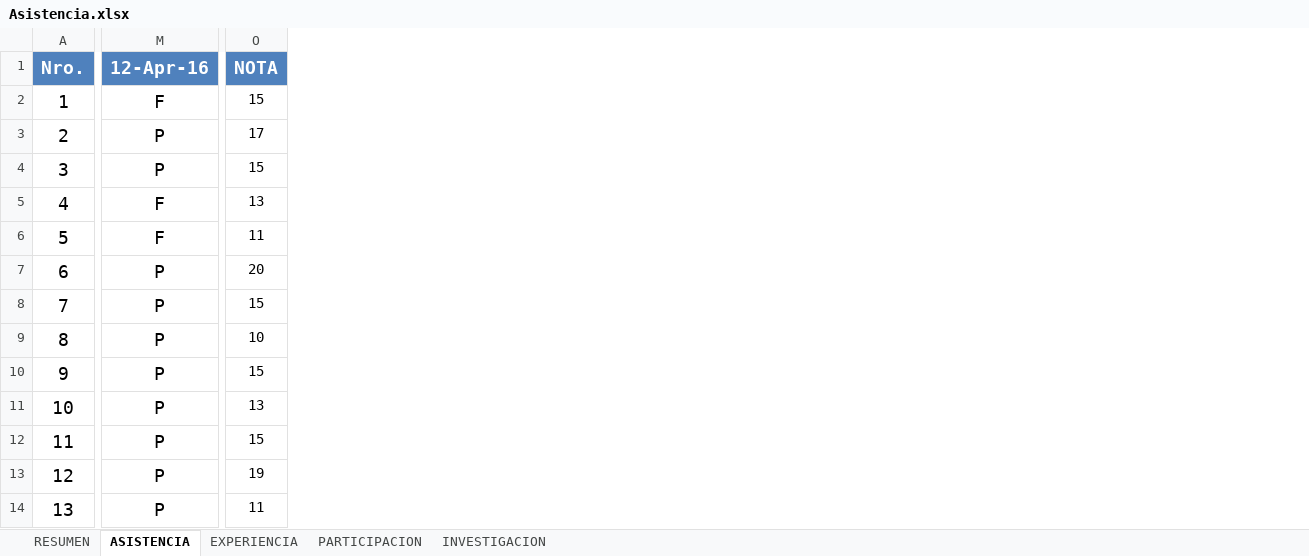
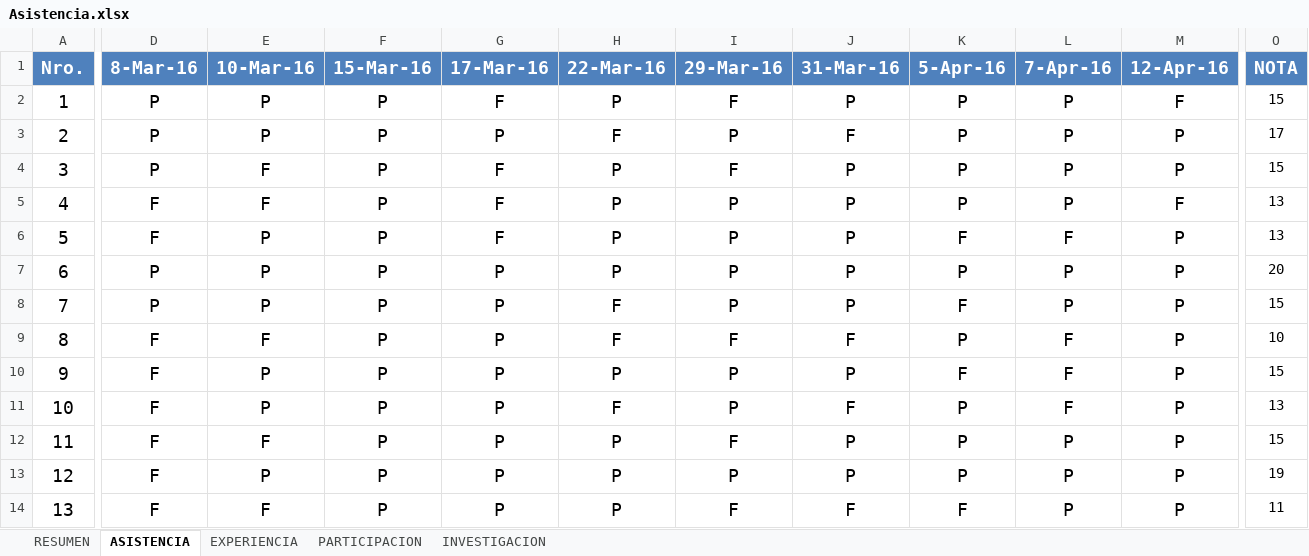
Before and after one commit to Mike94/UCS_ARQSOFT_001, an Excel workbook: Notas/Asistencia.xlsx, sheet ASISTENCIA, drawn as a sheet; only a part is shown, gaps mark what is left out; values as stored, in another font and other column widths than the file's, no borders; the diff names each change by its address in the sheet, - before the commit and + after, or states it on an @@ line.

Commit message:
Notas

```diff
--- a/Notas/Asistencia.xlsx (sheet ASISTENCIA)
+++ b/Notas/Asistencia.xlsx (sheet ASISTENCIA)
@@ column D (8-Mar-16) unhidden, rows 2-14: P | P | P | F | F | P | P | F | F | F | F | F | F @@
@@ column E (10-Mar-16) unhidden, rows 2-14: P | P | F | F | P | P | P | F | P | P | F | P | F @@
@@ column F (15-Mar-16) unhidden, rows 2-14: all P @@
@@ column G (17-Mar-16) unhidden, rows 2-14: F | P | F | F | F | P | P | P | P | P | P | P | P @@
@@ column H (22-Mar-16) unhidden, rows 2-14: P | F | P | P | P | P | F | F | P | F | P | P | P @@
@@ column I (29-Mar-16) unhidden, rows 2-14: F | P | F | P | P | P | P | F | P | P | F | P | F @@
@@ column J (31-Mar-16) unhidden, rows 2-14: P | F | P | P | P | P | P | F | P | F | P | P | F @@
@@ column K (5-Apr-16) unhidden, rows 2-14: P | P | P | P | F | P | F | P | F | P | P | P | F @@
@@ column L (7-Apr-16) unhidden, rows 2-14: P | P | P | P | F | P | P | F | F | F | P | P | P @@
-M6 (12-Apr-16): F
+M6 (12-Apr-16): P
-O6 (NOTA): 11
+O6 (NOTA): 13
```
Also changed, not shown: sheet INVESTIGACION, sheet RESUMEN, sheet EXPERIENCIA, Notas/Investigacion.xlsx.
